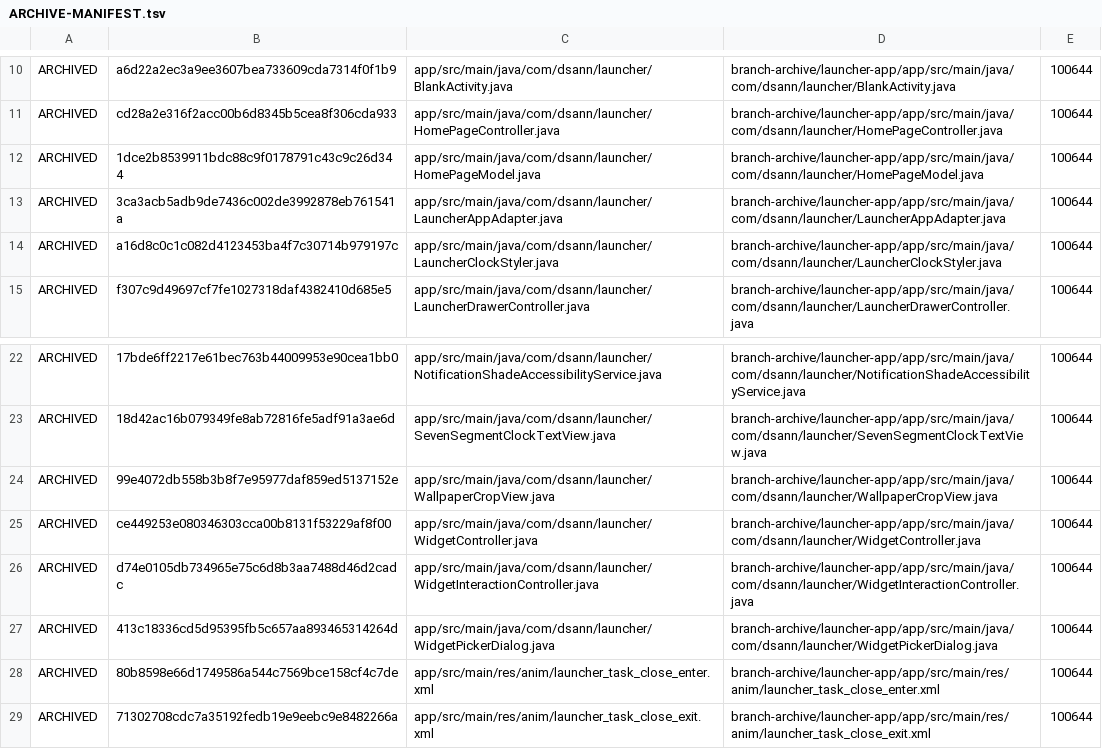
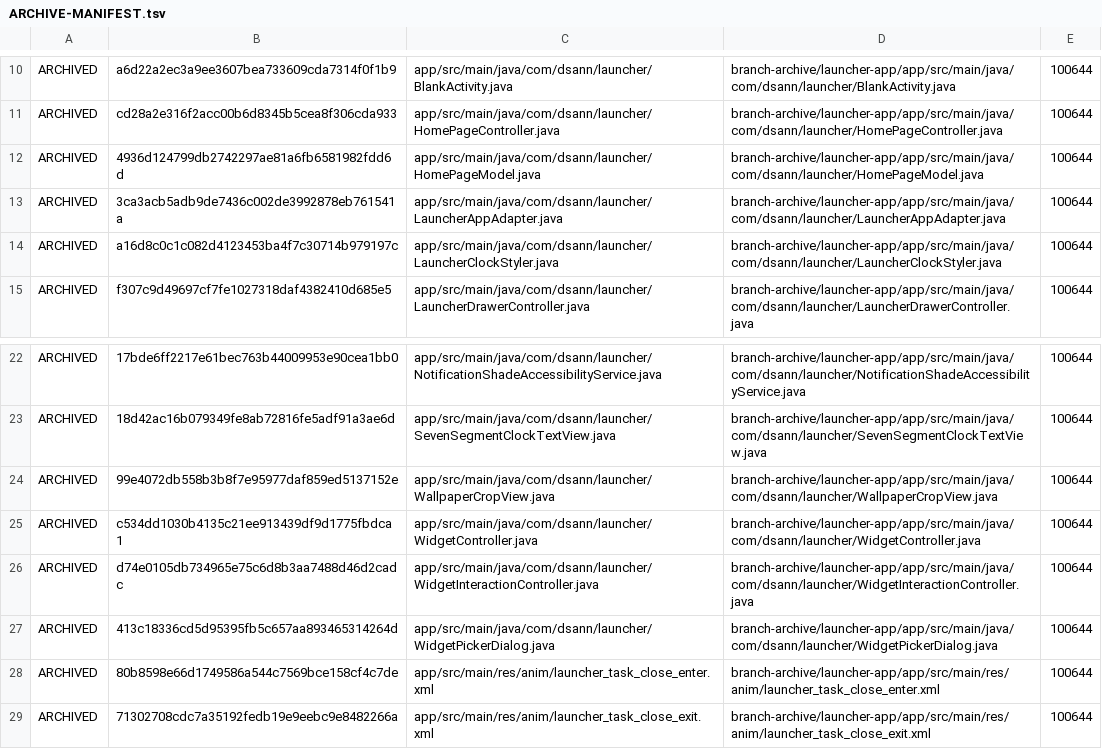
Before and after one commit to DS-ann/D.S-Apps, a TSV file: branch-archive/launcher-app/ARCHIVE-MANIFEST.tsv, drawn as a sheet; only a part is shown, gaps mark what is left out.

```diff
--- a/branch-archive/launcher-app/ARCHIVE-MANIFEST.tsv
+++ b/branch-archive/launcher-app/ARCHIVE-MANIFEST.tsv
@@ -11,3 +11,3 @@ ARCHIVED	a6d22a2ec3a9ee3607bea733609cda7314f0f1b9	app/src/main/java/com/dsann/la
 ARCHIVED	cd28a2e316f2acc00b6d8345b5cea8f306cda933	app/src/main/java/com/dsann/launcher/HomePageController.java	branch-archive/launcher-app/app/src/main/java/com/dsann/launcher/HomePageController.java	100644
-ARCHIVED	1dce2b8539911bdc88c9f0178791c43c9c26d344	app/src/main/java/com/dsann/launcher/HomePageModel.java	branch-archive/launcher-app/app/src/main/java/com/dsann/launcher/HomePageModel.java	100644
+ARCHIVED	4936d124799db2742297ae81a6fb6581982fdd6d	app/src/main/java/com/dsann/launcher/HomePageModel.java	branch-archive/launcher-app/app/src/main/java/com/dsann/launcher/HomePageModel.java	100644
 ARCHIVED	3ca3acb5adb9de7436c002de3992878eb761541a	app/src/main/java/com/dsann/launcher/LauncherAppAdapter.java	branch-archive/launcher-app/app/src/main/java/com/dsann/launcher/LauncherAppAdapter.java	100644
@@ -24,3 +24,3 @@ ARCHIVED	18d42ac16b079349fe8ab72816fe5adf91a3ae6d	app/src/main/java/com/dsann/la
 ARCHIVED	99e4072db558b3b8f7e95977daf859ed5137152e	app/src/main/java/com/dsann/launcher/WallpaperCropView.java	branch-archive/launcher-app/app/src/main/java/com/dsann/launcher/WallpaperCropView.java	100644
-ARCHIVED	ce449253e080346303cca00b8131f53229af8f00	app/src/main/java/com/dsann/launcher/WidgetController.java	branch-archive/launcher-app/app/src/main/java/com/dsann/launcher/WidgetController.java	100644
+ARCHIVED	c534dd1030b4135c21ee913439df9d1775fbdca1	app/src/main/java/com/dsann/launcher/WidgetController.java	branch-archive/launcher-app/app/src/main/java/com/dsann/launcher/WidgetController.java	100644
 ARCHIVED	d74e0105db734965e75c6d8b3aa7488d46d2cadc	app/src/main/java/com/dsann/launcher/WidgetInteractionController.java	branch-archive/launcher-app/app/src/main/java/com/dsann/launcher/WidgetInteractionController.java	100644
```
Also changed, not shown: 2 other files.
